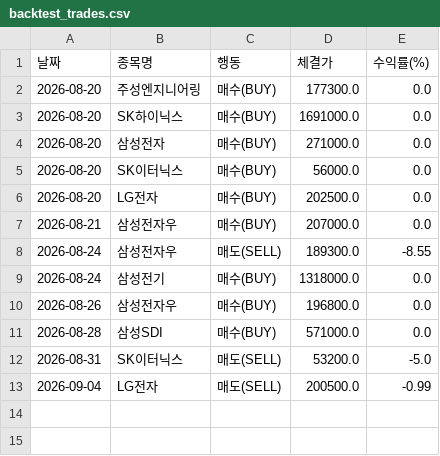
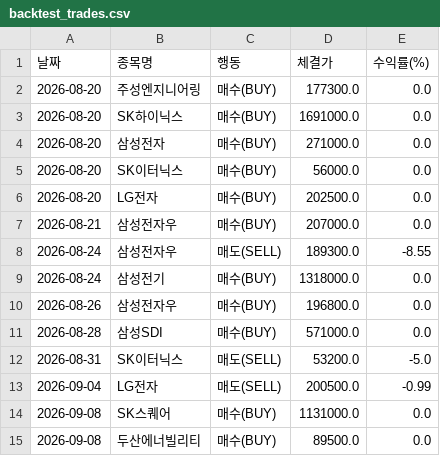
Before and after one commit to epiceric77777-zip-it/stock-tracker, a CSV file: backtest_trades.csv, drawn as a sheet.

```diff
--- a/backtest_trades.csv
+++ b/backtest_trades.csv
@@ -13 +13,3 @@
 2026-09-04,LG전자,매도(SELL),200500.0,-0.99
+2026-09-08,SK스퀘어,매수(BUY),1131000.0,0.0
+2026-09-08,두산에너빌리티,매수(BUY),89500.0,0.0
```
Also changed, not shown: backtest_summary.csv, stock_rotation_20days.csv, 1 other file.
